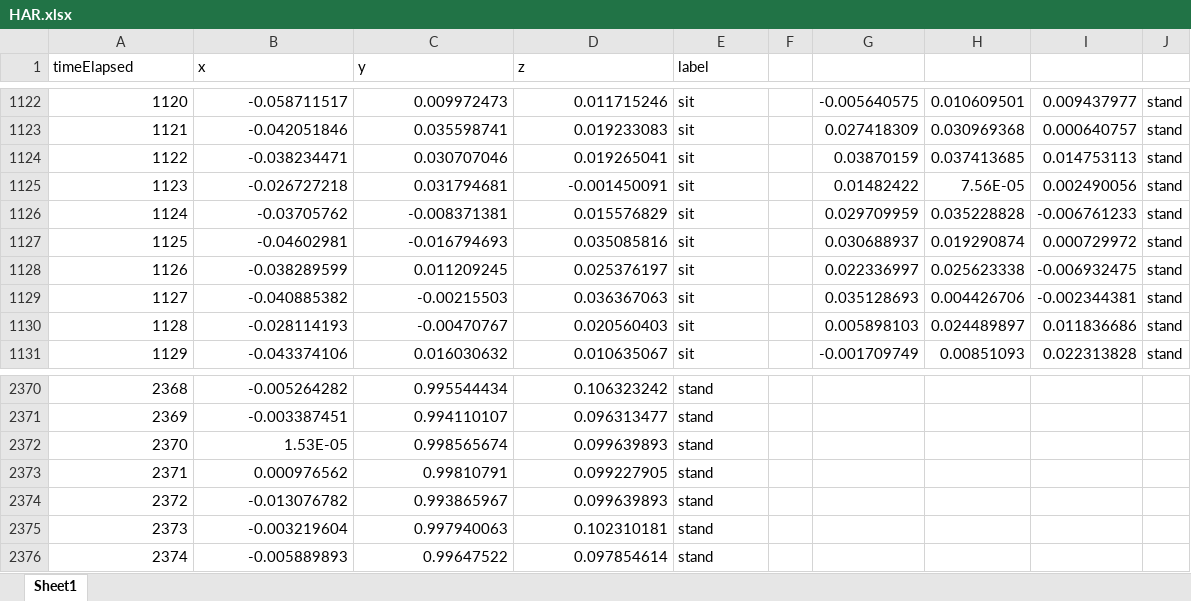
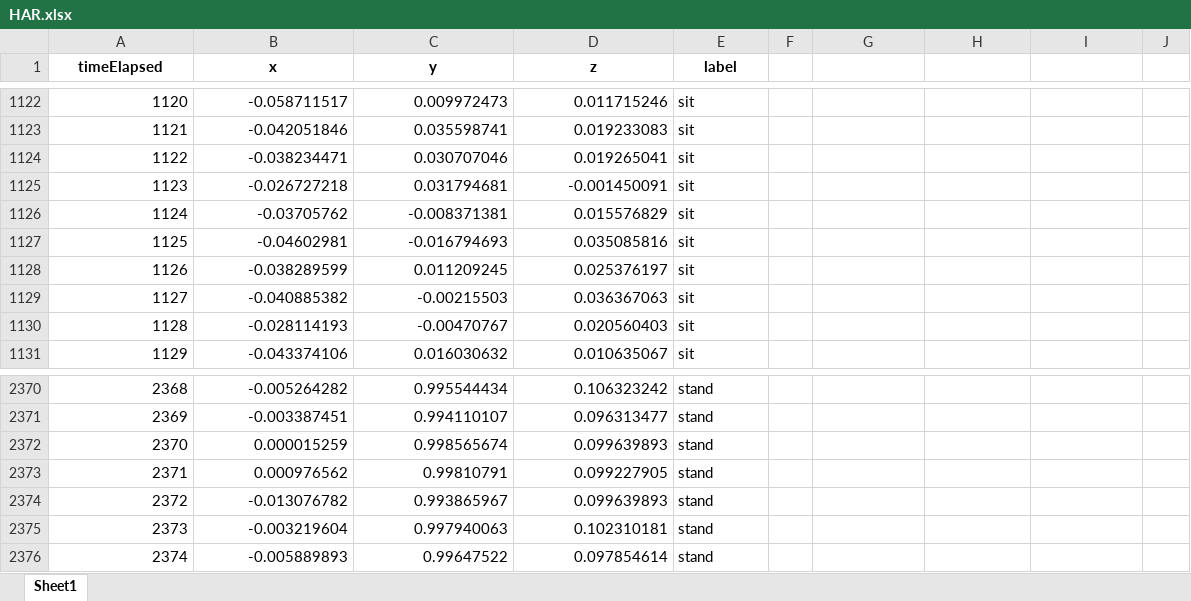
Before and after one commit to yousefkhaled282/Human-Activity-Recognition, an Excel workbook: HAR.xlsx, sheet Sheet1, drawn as a sheet; only a part is shown, gaps mark what is left out; values as stored, in another font and other column widths than the file's, no borders; the diff covers the shown part only; the diff names each change by its address in the sheet, - before the commit and + after, or states it on an @@ line.

```diff
--- a/HAR.xlsx (sheet Sheet1)
+++ b/HAR.xlsx (sheet Sheet1)
@@ A1:E1 bold: off → on, alignment: left → center @@
-G1122: -0.005640575
+G1122: (empty)
-H1122: 0.010609501
+H1122: (empty)
-I1122: 0.009437977
+I1122: (empty)
-J1122:J1131: stand
+J1122:J1131: (empty)
-G1123: 0.027418309
+G1123: (empty)
-H1123: 0.030969368
+H1123: (empty)
-I1123: 0.000640757
+I1123: (empty)
-G1124: 0.03870159
+G1124: (empty)
-H1124: 0.037413685
+H1124: (empty)
-I1124: 0.014753113
+I1124: (empty)
-G1125: 0.01482422
+G1125: (empty)
-H1125: 7.56E-05
+H1125: (empty)
-I1125: 0.002490056
+I1125: (empty)
-G1126: 0.029709959
+G1126: (empty)
-H1126: 0.035228828
+H1126: (empty)
-I1126: -0.006761233
+I1126: (empty)
-G1127: 0.030688937
+G1127: (empty)
-H1127: 0.019290874
+H1127: (empty)
-I1127: 0.000729972
+I1127: (empty)
-G1128: 0.022336997
+G1128: (empty)
-H1128: 0.025623338
+H1128: (empty)
-I1128: -0.006932475
+I1128: (empty)
-G1129: 0.035128693
+G1129: (empty)
-H1129: 0.004426706
+H1129: (empty)
-I1129: -0.002344381
+I1129: (empty)
-G1130: 0.005898103
+G1130: (empty)
-H1130: 0.024489897
+H1130: (empty)
-I1130: 0.011836686
+I1130: (empty)
-G1131: -0.001709749
+G1131: (empty)
-H1131: 0.00851093
+H1131: (empty)
-I1131: 0.022313828
+I1131: (empty)
-B2372 (x): 1.53E-05
+B2372 (x): 0.000015259
```
Also changed, not shown: 168 edited cells elsewhere in this sheet, 5 other files.
